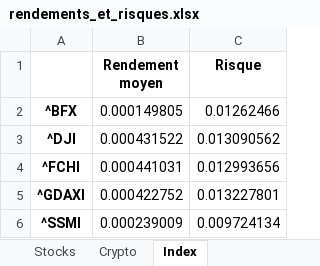
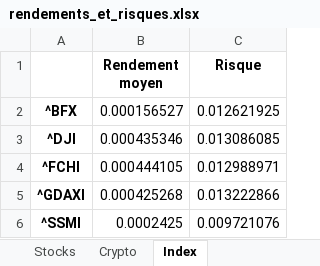
Before and after one commit to Finance-data-analytics/Financial-Data-Analytics, an Excel workbook: rendements_et_risques.xlsx, sheet Index, drawn as a sheet; values as stored, in another font and other column widths than the file's, no borders; the diff names each change by its address in the sheet, - before the commit and + after, or states it on an @@ line.

```diff
--- a/rendements_et_risques.xlsx (sheet Index)
+++ b/rendements_et_risques.xlsx (sheet Index)
-B2 (Rendement moyen): 0.000149805
+B2 (Rendement moyen): 0.000156527
-C2 (Risque): 0.01262466
+C2 (Risque): 0.012621925
-B3 (Rendement moyen): 0.000431522
+B3 (Rendement moyen): 0.000435346
-C3 (Risque): 0.013090562
+C3 (Risque): 0.013086085
-B4 (Rendement moyen): 0.000441031
+B4 (Rendement moyen): 0.000444105
-C4 (Risque): 0.012993656
+C4 (Risque): 0.012988971
-B5 (Rendement moyen): 0.000422752
+B5 (Rendement moyen): 0.000425268
-C5 (Risque): 0.013227801
+C5 (Risque): 0.013222866
-B6 (Rendement moyen): 0.000239009
+B6 (Rendement moyen): 0.0002425
-C6 (Risque): 0.009724134
+C6 (Risque): 0.009721076
```
Also changed, not shown: sheet Stocks, cryptos_market_cap.xlsx, 4 other files.
